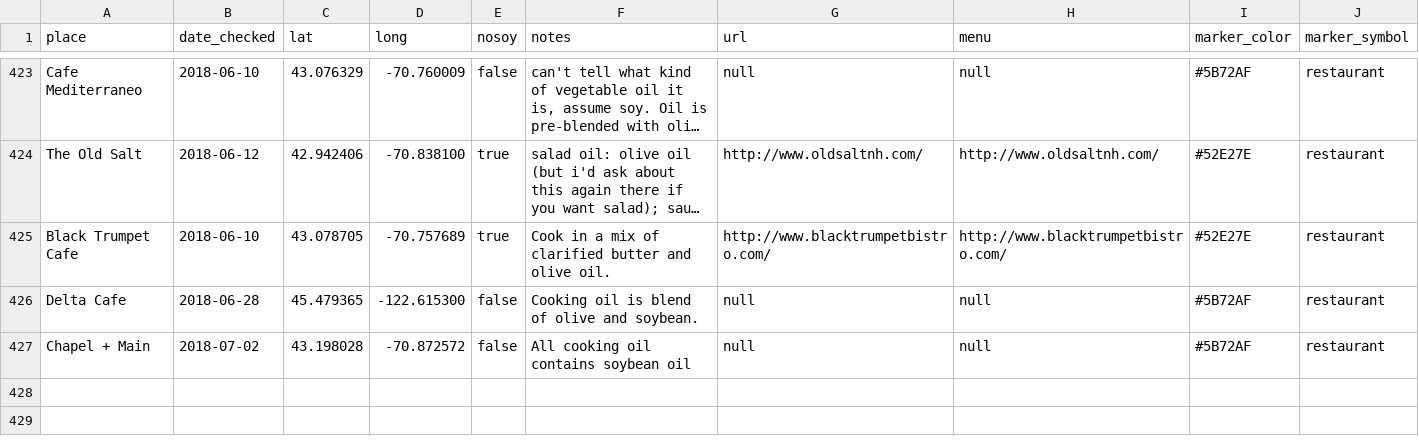
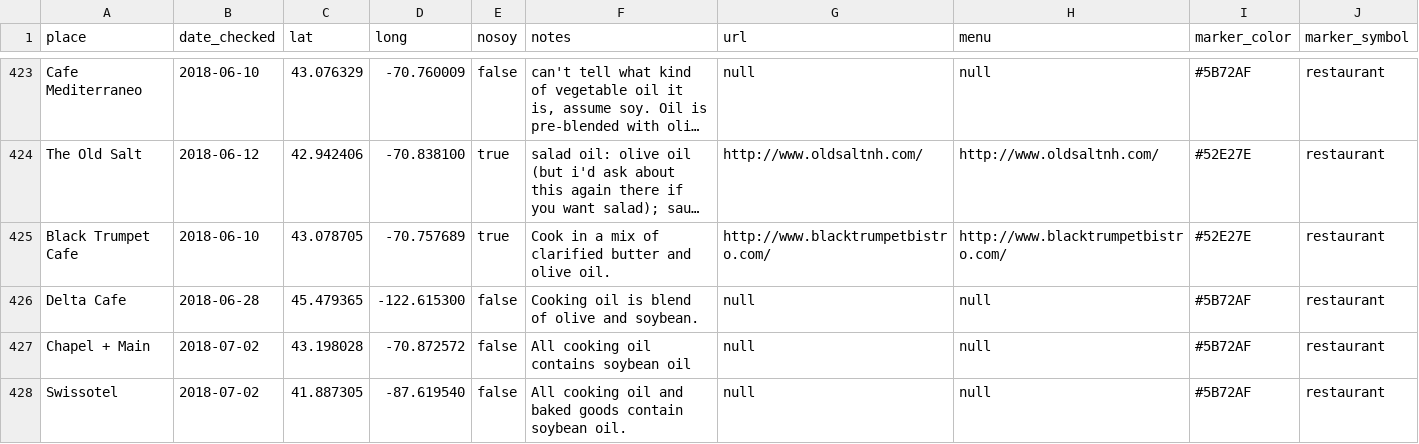
Before and after one commit to sckott/soylocs, a CSV file: data.csv, drawn as a sheet; only a part is shown, gaps mark what is left out; long unchanged cells end in ….

```diff
--- a/data.csv
+++ b/data.csv
@@ -427 +427,2 @@
 "Chapel + Main","2018-07-02",43.198028,-70.872572,"false","All cooking oil contains soybean oil","null","null","#5B72AF","restaurant"
+"Swissotel","2018-07-02",41.887305,-87.619540,"false","All cooking oil and baked goods contain soybean oil.","null","null","#5B72AF","restaurant"
```
Also changed, not shown: 1 other file.
